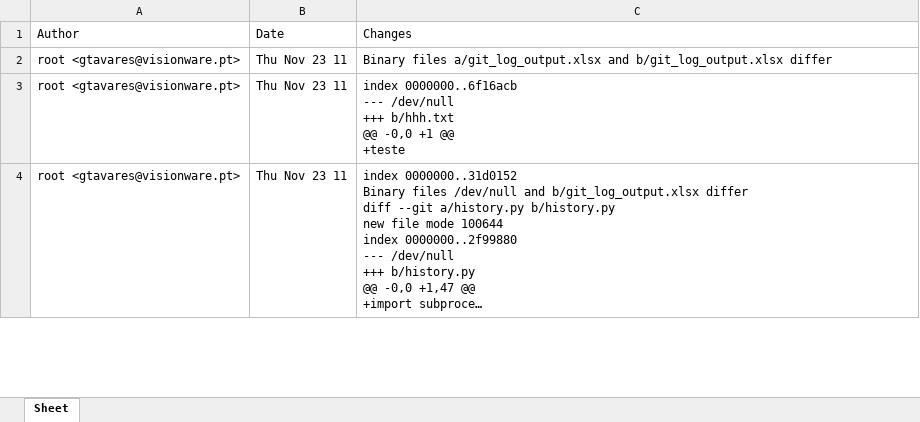
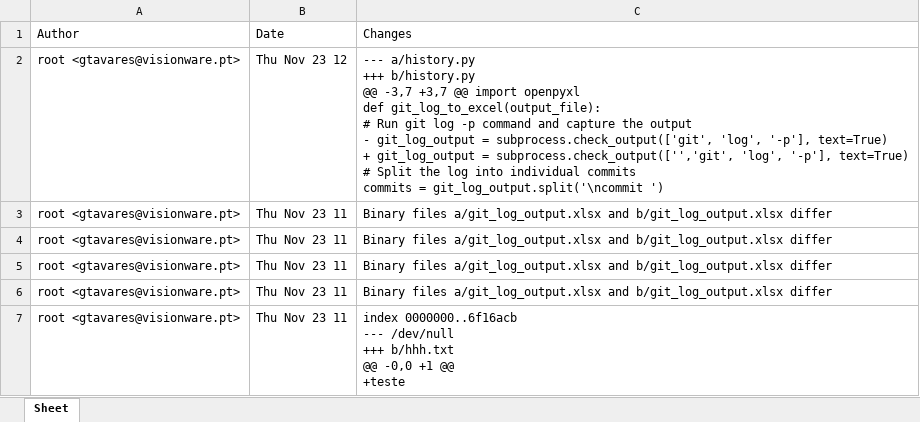
Before and after one commit to a2480/gns3, an Excel workbook: git_log_output.xlsx, sheet Sheet, drawn as a sheet; only a part is shown; the shorter side is filled out with more unchanged rows; long unchanged cells end in …; values as stored, in another font and other column widths than the file's, no borders; ↵ is a line break in a cell; the diff names each change by its address in the sheet, - before the commit and + after, or states it on an @@ line.

Commit message:
Automated commit by root

```diff
--- a/git_log_output.xlsx (sheet Sheet)
+++ b/git_log_output.xlsx (sheet Sheet)
+row 2: root <gtavares@visionware.pt> | Thu Nov 23 12 | --- a/history.py ↵ +++ b/history.py ↵ @@ -3,7 +3,7 @@ import openpyxl ↵ def git_log_to_excel(output_file): ↵ # Run git log -p command and capture the output ↵ - git_log_output = subprocess.check_output(['git', 'log', '-p'], text=True) ↵ + git_log_output = subprocess.check_output(['','git', 'log', '-p'], text=True) ↵ # Split the log into individual commits ↵ commits = git_log_output.split('\ncommit ')
+row 3: root <gtavares@visionware.pt> | Thu Nov 23 11 | Binary files a/git_log_output.xlsx and b/git_log_output.xlsx differ
+row 4: root <gtavares@visionware.pt> | Thu Nov 23 11 | Binary files a/git_log_output.xlsx and b/git_log_output.xlsx differ
+row 5: root <gtavares@visionware.pt> | Thu Nov 23 11 | Binary files a/git_log_output.xlsx and b/git_log_output.xlsx differ
```
Also changed, not shown: 2 other files.
